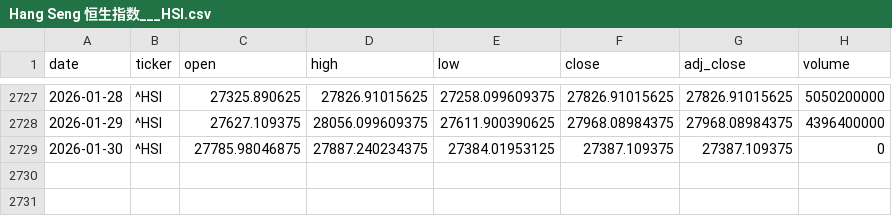
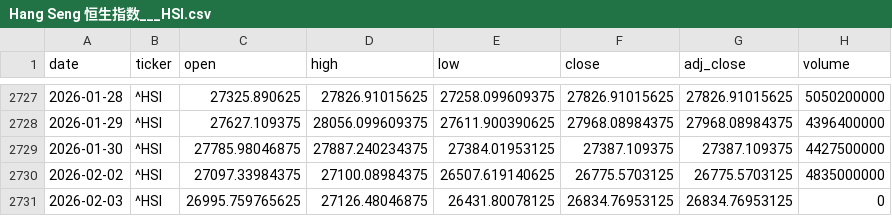
Before and after one commit to zid036116-ship-it/-, a CSV file: docs/market_data/Hang Seng 恒生指数___HSI.csv, drawn as a sheet; only a part is shown, gaps mark what is left out.

Commit message:
auto: update market_data 2026-02-03T20:57:13Z

```diff
--- a/docs/market_data/Hang Seng 恒生指数___HSI.csv
+++ b/docs/market_data/Hang Seng 恒生指数___HSI.csv
@@ -2728,2 +2728,4 @@
 2026-01-29,^HSI,27627.109375,28056.099609375,27611.900390625,27968.08984375,27968.08984375,4396400000
-2026-01-30,^HSI,27785.98046875,27887.240234375,27384.01953125,27387.109375,27387.109375,0
+2026-01-30,^HSI,27785.98046875,27887.240234375,27384.01953125,27387.109375,27387.109375,4427500000
+2026-02-02,^HSI,27097.33984375,27100.08984375,26507.619140625,26775.5703125,26775.5703125,4835000000
+2026-02-03,^HSI,26995.759765625,27126.48046875,26431.80078125,26834.76953125,26834.76953125,0
```
Also changed, not shown: docs/market_data/Nifty50 印度___NSEI.csv, market_data/Nasdaq100 纳指100___NDX.csv, 7 other files.
